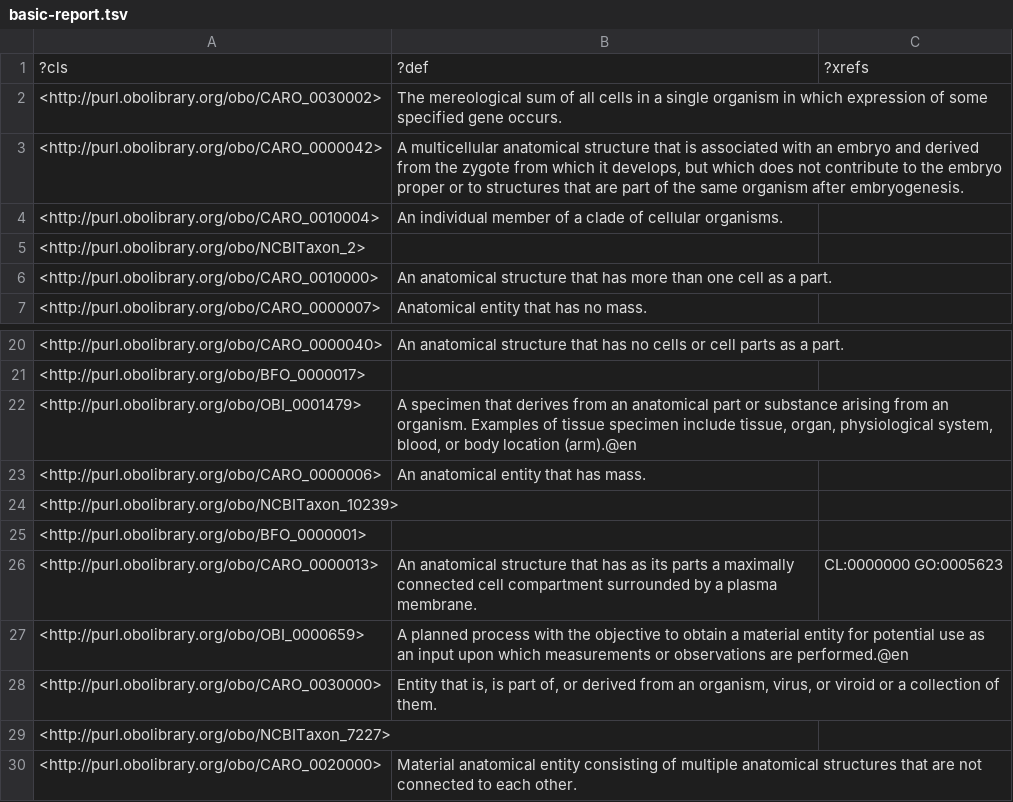
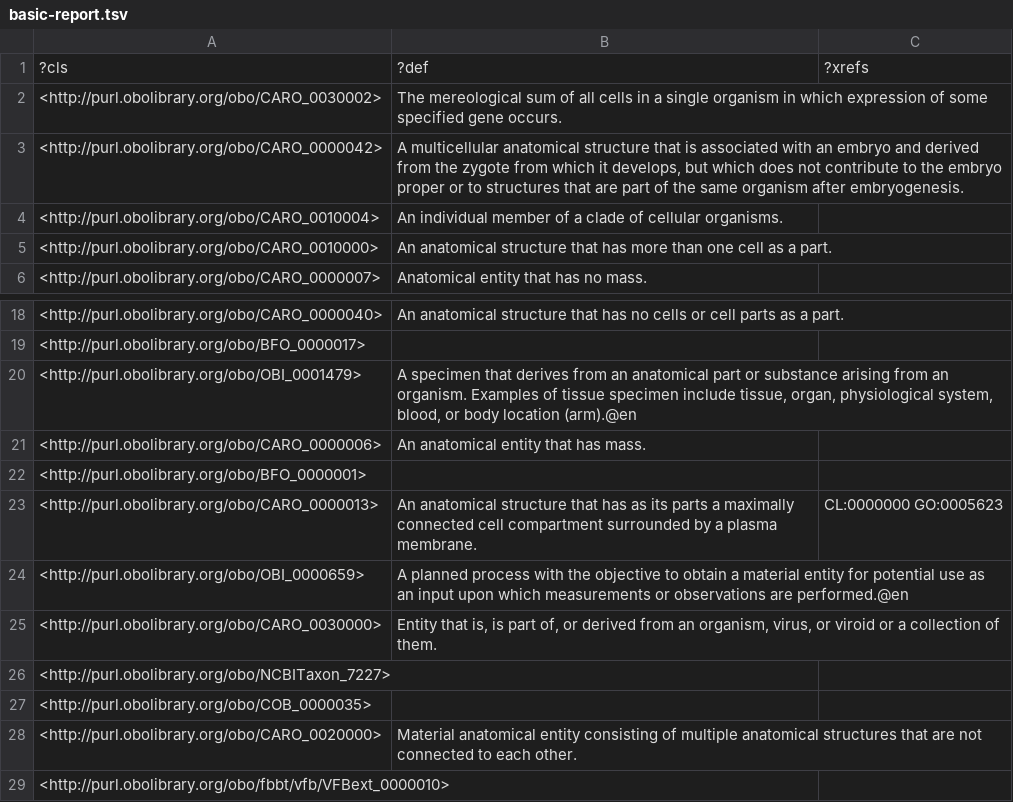
Before and after one commit to VirtualFlyBrain/vfb-extension-ontology, a TSV file: src/ontology/reports/basic-report.tsv, drawn as a sheet; only a part is shown, gaps mark what is left out; the shorter side is filled out with more unchanged rows; removed rows and columns are numbered as before the commit, all else as after; the diff covers the shown part only; the diff names each change by its address in the sheet, - before the commit and + after, or states it on an @@ line.

```diff
--- a/src/ontology/reports/basic-report.tsv
+++ b/src/ontology/reports/basic-report.tsv
-row 5: <http://purl.obolibrary.org/obo/NCBITaxon_2>
-row 24: <http://purl.obolibrary.org/obo/NCBITaxon_10239>
+row 27: <http://purl.obolibrary.org/obo/COB_0000035>
```
Also changed, not shown: 6 removed rows and 1 edited cell elsewhere in this file, src/ontology/reports/edges.tsv, src/ontology/reports/synonyms.tsv, 18 other files.
